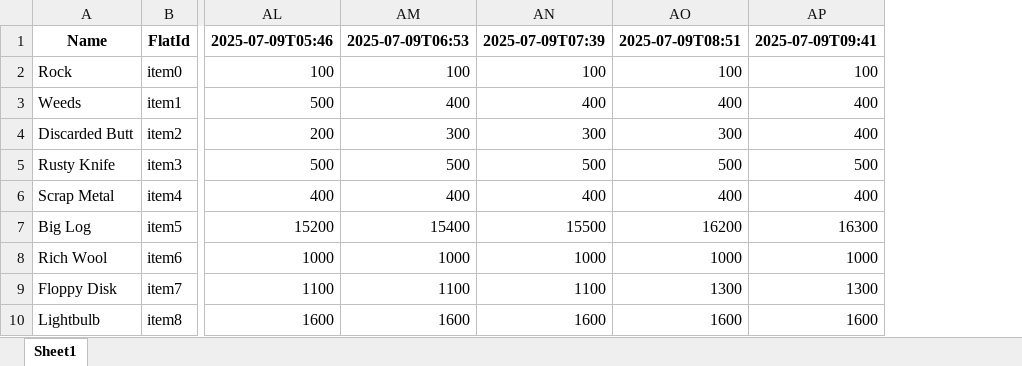
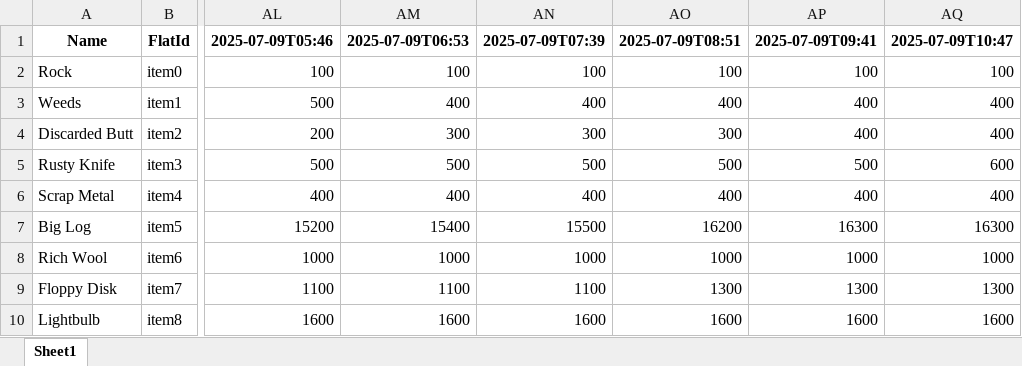
Before and after one commit to Girrysnake/bconomy, an Excel workbook: bconomy.xlsx, sheet Sheet1, drawn as a sheet; only a part is shown, gaps mark what is left out; values as stored, in another font and other column widths than the file's, no borders; the diff names each change by its address in the sheet, - before the commit and + after, or states it on an @@ line.

```diff
--- a/bconomy.xlsx (sheet Sheet1)
+++ b/bconomy.xlsx (sheet Sheet1)
+column AQ, rows 1-10: 2025-07-09T10:47 | 100 | 400 | 400 | 600 | 400 | 16300 | 1000 | 1300 | 1600
```
